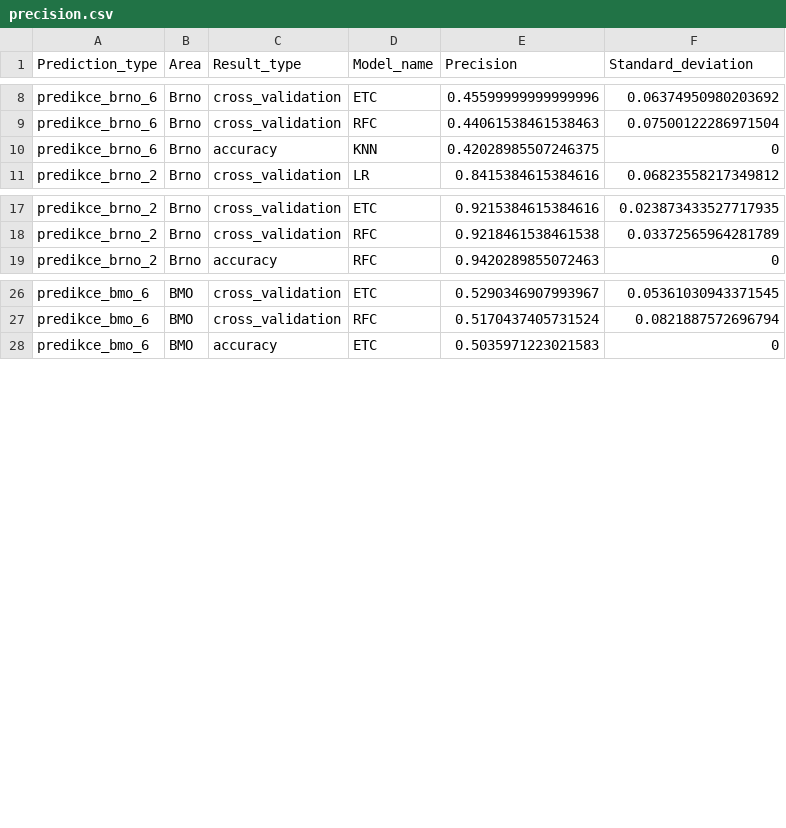
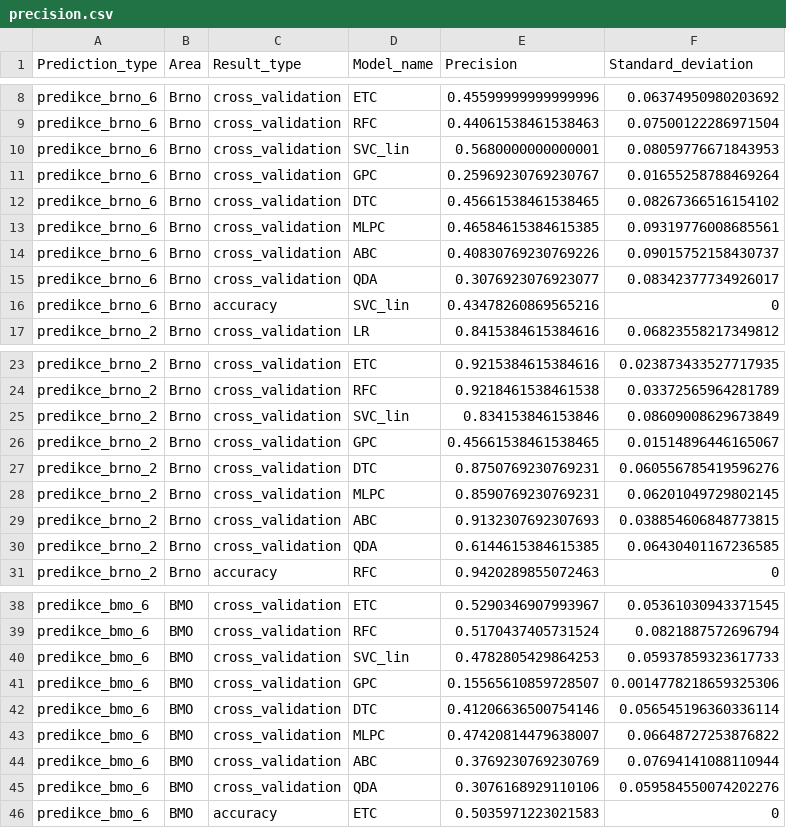
Before and after one commit to enjoychallenge/muni-chronotypy, a CSV file: mlearn/precision.csv, drawn as a sheet; only a part is shown, gaps mark what is left out; the diff covers the shown part only.

Commit message:
Add more model types

```diff
--- a/mlearn/precision.csv
+++ b/mlearn/precision.csv
@@ -9,3 +9,9 @@ predikce_brno_6,Brno,cross_validation,ETC,0.45599999999999996,0.0637495098020369
 predikce_brno_6,Brno,cross_validation,RFC,0.44061538461538463,0.07500122286971504
-predikce_brno_6,Brno,accuracy,KNN,0.42028985507246375,0
+predikce_brno_6,Brno,cross_validation,SVC_lin,0.5680000000000001,0.08059776671843953
+predikce_brno_6,Brno,cross_validation,GPC,0.25969230769230767,0.01655258788469264
+predikce_brno_6,Brno,cross_validation,DTC,0.45661538461538465,0.08267366516154102
+predikce_brno_6,Brno,cross_validation,MLPC,0.46584615384615385,0.09319776008685561
+predikce_brno_6,Brno,cross_validation,ABC,0.40830769230769226,0.09015752158430737
+predikce_brno_6,Brno,cross_validation,QDA,0.3076923076923077,0.08342377734926017
+predikce_brno_6,Brno,accuracy,SVC_lin,0.43478260869565216,0
 predikce_brno_2,Brno,cross_validation,LR,0.8415384615384616,0.06823558217349812
@@ -18,2 +24,8 @@ predikce_brno_2,Brno,cross_validation,ETC,0.9215384615384616,0.02387343352771793
 predikce_brno_2,Brno,cross_validation,RFC,0.9218461538461538,0.03372565964281789
+predikce_brno_2,Brno,cross_validation,SVC_lin,0.834153846153846,0.08609008629673849
+predikce_brno_2,Brno,cross_validation,GPC,0.45661538461538465,0.01514896446165067
+predikce_brno_2,Brno,cross_validation,DTC,0.8750769230769231,0.060556785419596276
+predikce_brno_2,Brno,cross_validation,MLPC,0.8590769230769231,0.06201049729802145
+predikce_brno_2,Brno,cross_validation,ABC,0.9132307692307693,0.038854606848773815
+predikce_brno_2,Brno,cross_validation,QDA,0.6144615384615385,0.06430401167236585
 predikce_brno_2,Brno,accuracy,RFC,0.9420289855072463,0
@@ -27,2 +39,8 @@ predikce_bmo_6,BMO,cross_validation,ETC,0.5290346907993967,0.05361030943371545
 predikce_bmo_6,BMO,cross_validation,RFC,0.5170437405731524,0.0821887572696794
+predikce_bmo_6,BMO,cross_validation,SVC_lin,0.4782805429864253,0.05937859323617733
+predikce_bmo_6,BMO,cross_validation,GPC,0.15565610859728507,0.0014778218659325306
+predikce_bmo_6,BMO,cross_validation,DTC,0.41206636500754146,0.056545196360336114
+predikce_bmo_6,BMO,cross_validation,MLPC,0.47420814479638007,0.06648727253876822
+predikce_bmo_6,BMO,cross_validation,ABC,0.3769230769230769,0.07694141088110944
+predikce_bmo_6,BMO,cross_validation,QDA,0.3076168929110106,0.059584550074202276
 predikce_bmo_6,BMO,accuracy,ETC,0.5035971223021583,0
```
Also changed, not shown: 6 added rows elsewhere in this file, 1 other file.
